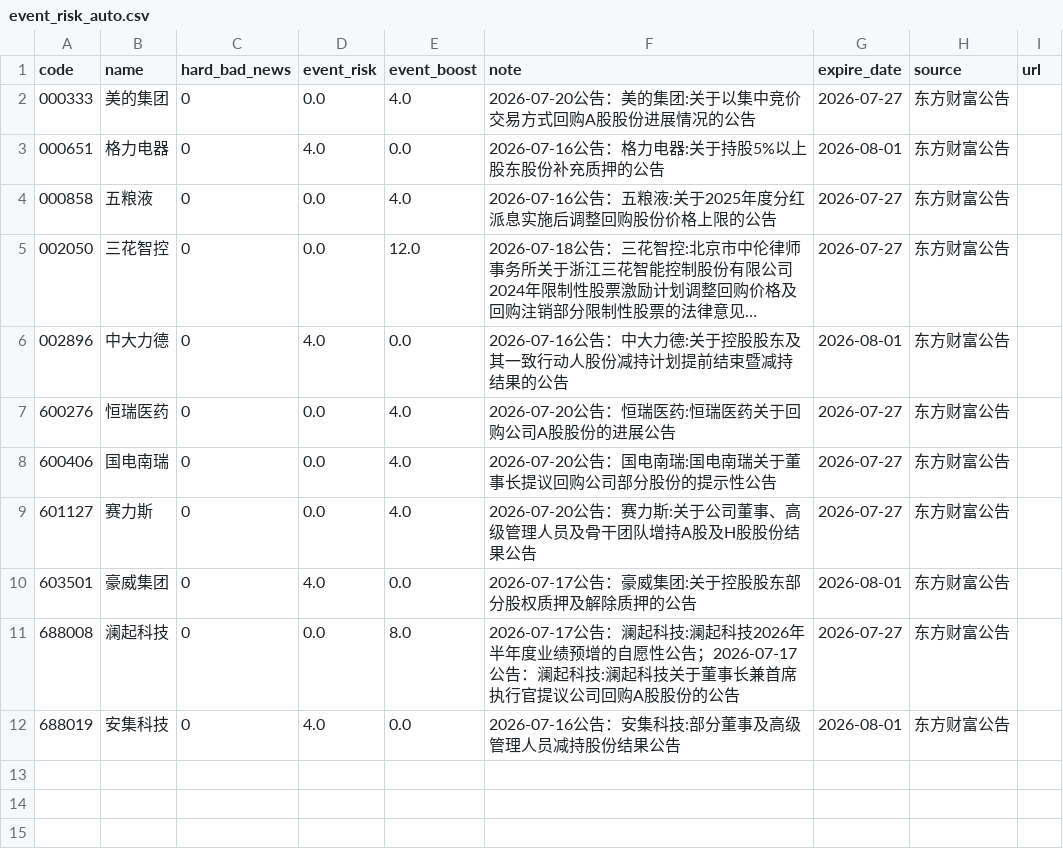
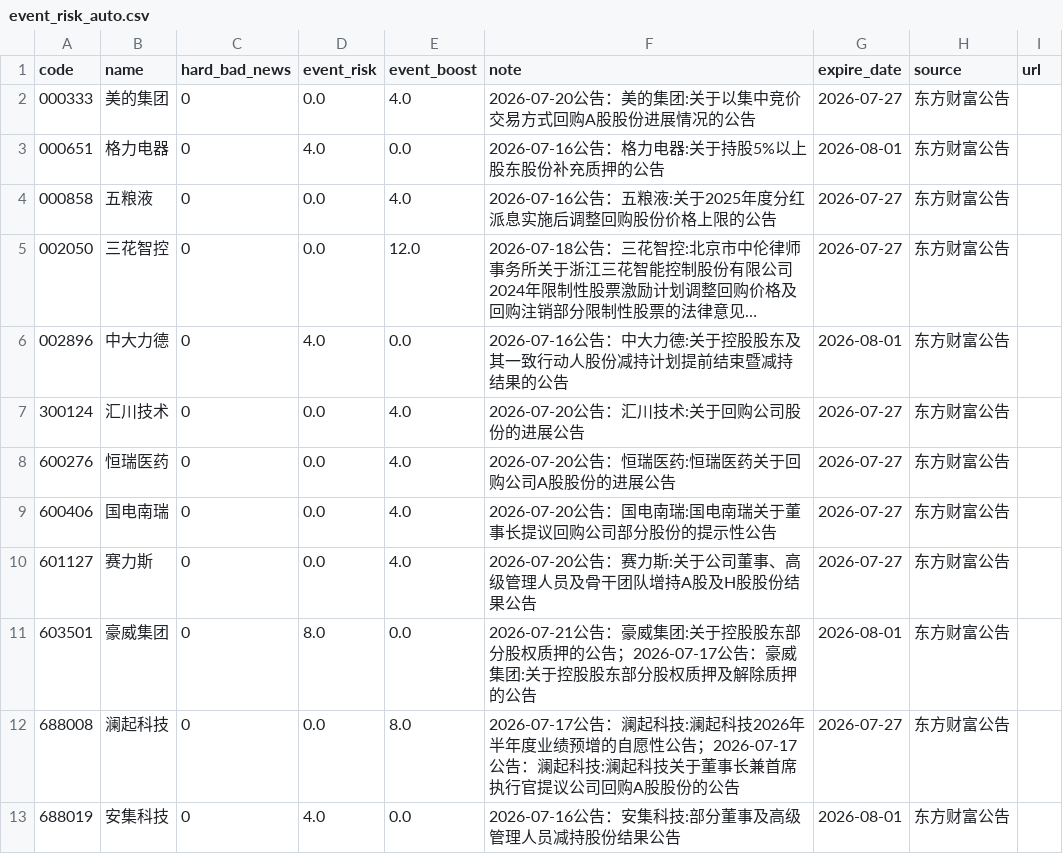
Before and after one commit to chenrj985-ai/decision, a CSV file: data/event_risk_auto.csv, drawn as a sheet; long unchanged cells end in ….

```diff
--- a/data/event_risk_auto.csv
+++ b/data/event_risk_auto.csv
@@ -6,2 +6,3 @@
 002896,中大力德,0,4.0,0.0,2026-07-16公告：中大力德:关于控股股东及其一致行动人股份减持计划提前结束暨减持结果的公告,2026-08-01,东方财富公告,
+300124,汇川技术,0,0.0,4.0,2026-07-20公告：汇川技术:关于回购公司股份的进展公告,2026-07-27,东方财富公告,
 600276,恒瑞医药,0,0.0,4.0,2026-07-20公告：恒瑞医药:恒瑞医药关于回购公司A股股份的进展公告,2026-07-27,东方财富公告,
@@ -9,3 +10,3 @@
 601127,赛力斯,0,0.0,4.0,2026-07-20公告：赛力斯:关于公司董事、高级管理人员及骨干团队增持A股及H股股份结果公告,2026-07-27,东方财富公告,
-603501,豪威集团,0,4.0,0.0,2026-07-17公告：豪威集团:关于控股股东部分股权质押及解除质押的公告,2026-08-01,东方财富公告,
+603501,豪威集团,0,8.0,0.0,2026-07-21公告：豪威集团:关于控股股东部分股权质押的公告；2026-07-17公告：豪威集团:关于控股股东部分股权质押及解除质押的公告,2026-08-01,东方财富公告,
 688008,澜起科技,0,0.0,8.0,2026-07-17公告：澜起科技:澜起科技2026年半年度业绩预增的自愿性公告；2026-07-17公告：澜起科技:澜起科技关于董事长兼首席执行官提议公司回购A股股份的公告,2026-07-27,东方财富公告,
```
Also changed, not shown: data/recommendation_history.csv, output/etf_rotation.csv, 8 other files.
